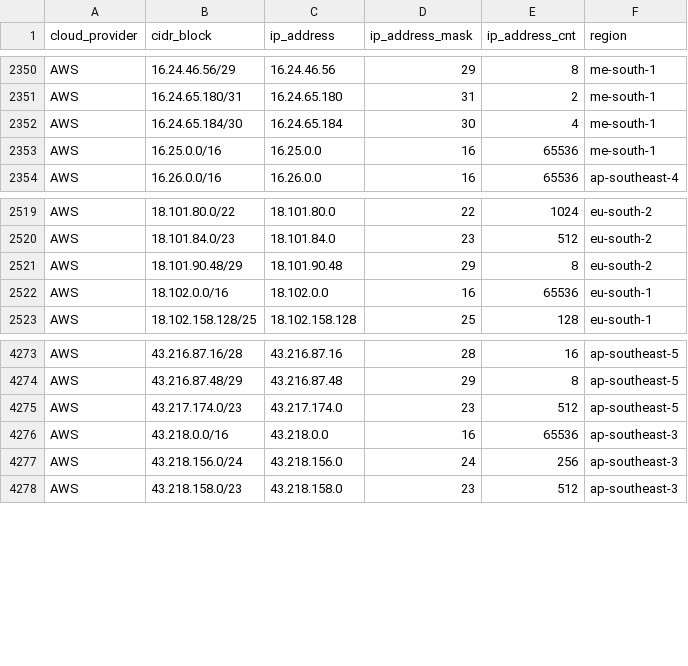
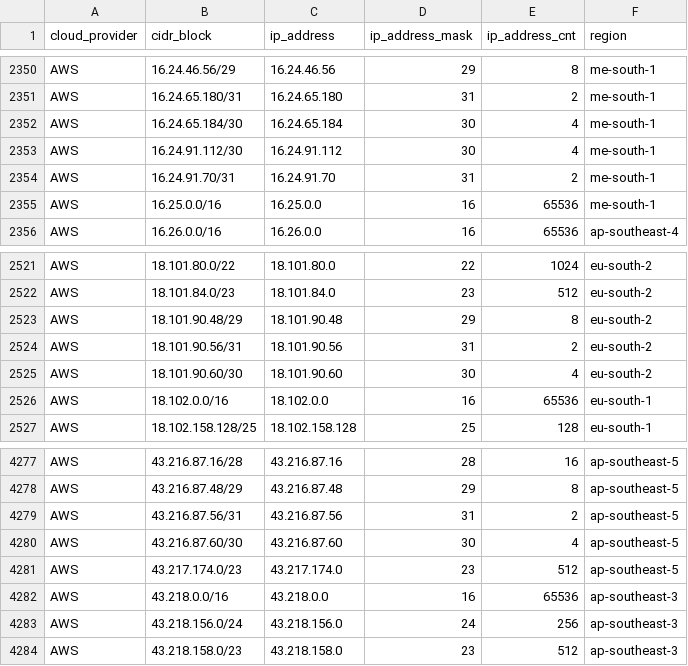
Before and after one commit to tobilg/public-cloud-provider-ip-ranges, a CSV file: data/providers/aws.csv, drawn as a sheet; only a part is shown, gaps mark what is left out; the diff names each change by its address in the sheet, - before the commit and + after, or states it on an @@ line.

Commit message:
[no ci] Data update on 2025-06-06T04:08:44

```diff
--- a/data/providers/aws.csv
+++ b/data/providers/aws.csv
+row 2353: AWS | 16.24.91.112/30 | 16.24.91.112 | 30 | 4 | me-south-1
+row 2354: AWS | 16.24.91.70/31 | 16.24.91.70 | 31 | 2 | me-south-1
+row 2524: AWS | 18.101.90.56/31 | 18.101.90.56 | 31 | 2 | eu-south-2
+row 2525: AWS | 18.101.90.60/30 | 18.101.90.60 | 30 | 4 | eu-south-2
+row 4279: AWS | 43.216.87.56/31 | 43.216.87.56 | 31 | 2 | ap-southeast-5
+row 4280: AWS | 43.216.87.60/30 | 43.216.87.60 | 30 | 4 | ap-southeast-5
```
Also changed, not shown: 11 other files.
